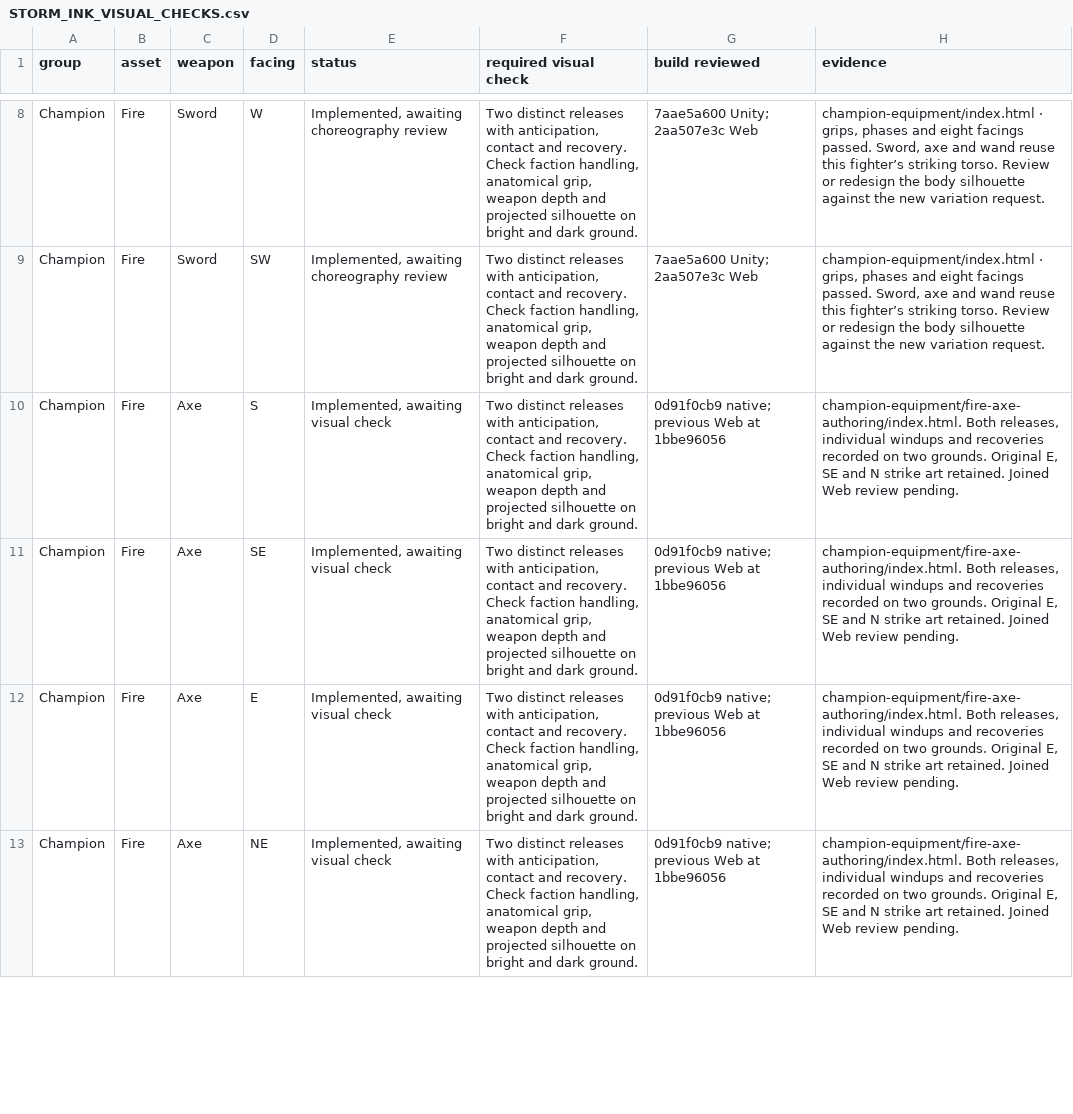
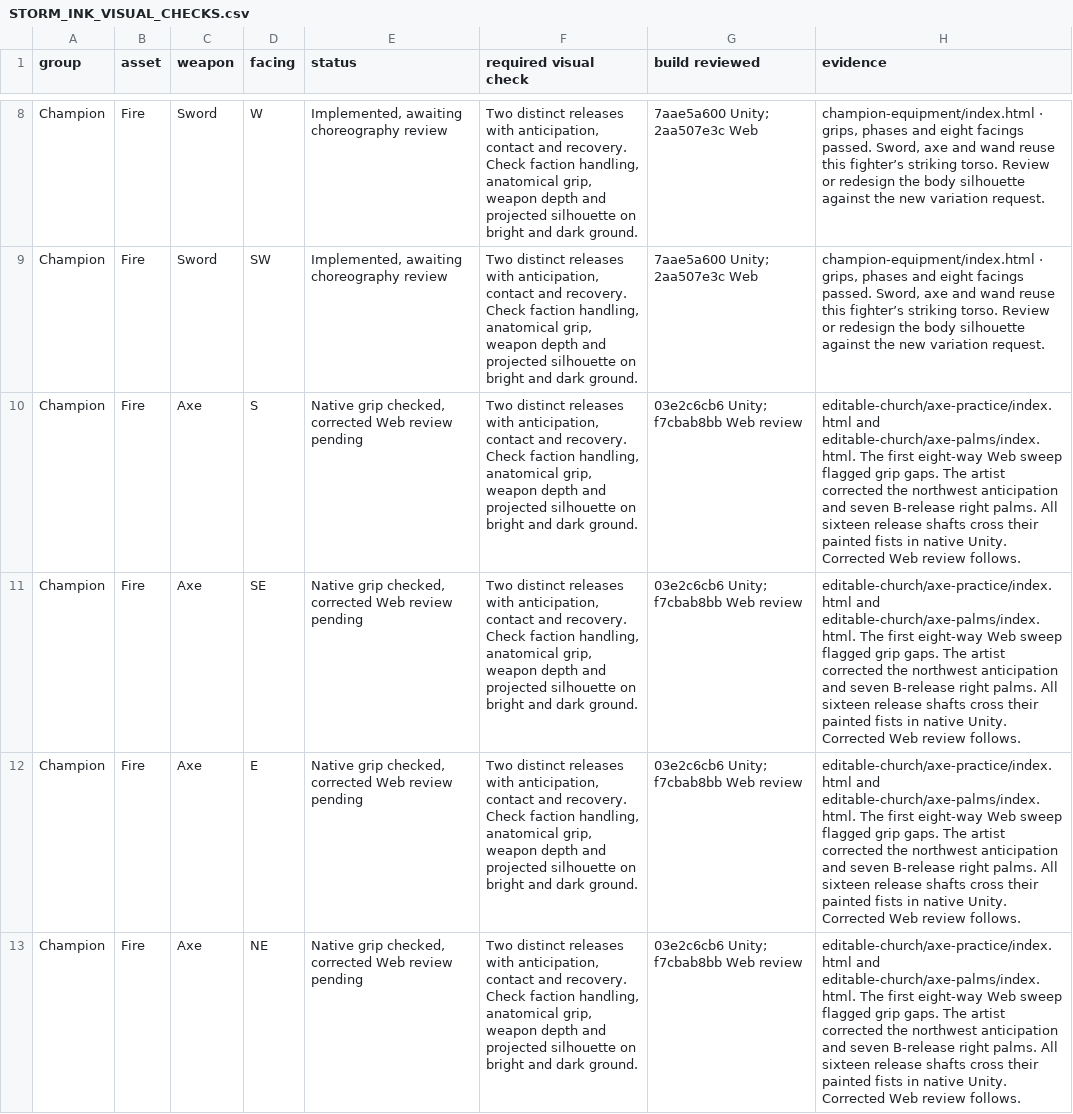
Before and after one commit to Nevanyte/RogueHalla, a CSV file: docs/art/STORM_INK_VISUAL_CHECKS.csv, drawn as a sheet; only a part is shown, gaps mark what is left out; the diff covers the shown part only.

Commit message:
Track painted hand repairs and the verified scale and grip controls

```diff
--- a/docs/art/STORM_INK_VISUAL_CHECKS.csv
+++ b/docs/art/STORM_INK_VISUAL_CHECKS.csv
@@ -9,5 +9,5 @@ Champion,Fire,Sword,W,"Implemented, awaiting choreography review","Two distinct
 Champion,Fire,Sword,SW,"Implemented, awaiting choreography review","Two distinct releases with anticipation, contact and recovery. Check faction handling, anatomical grip, weapon depth and projected silhouette on bright and dark ground.",7aae5a600 Unity; 2aa507e3c Web,"champion-equipment/index.html · grips, phases and eight facings passed. Sword, axe and wand reuse this fighter’s striking torso. Review or redesign the body silhouette against the new variation request."
-Champion,Fire,Axe,S,"Implemented, awaiting visual check","Two distinct releases with anticipation, contact and recovery. Check faction handling, anatomical grip, weapon depth and projected silhouette on bright and dark ground.",0d91f0cb9 native; previous Web at 1bbe96056,"champion-equipment/fire-axe-authoring/index.html. Both releases, individual windups and recoveries recorded on two grounds. Original E, SE and N strike art retained. Joined Web review pending."
-Champion,Fire,Axe,SE,"Implemented, awaiting visual check","Two distinct releases with anticipation, contact and recovery. Check faction handling, anatomical grip, weapon depth and projected silhouette on bright and dark ground.",0d91f0cb9 native; previous Web at 1bbe96056,"champion-equipment/fire-axe-authoring/index.html. Both releases, individual windups and recoveries recorded on two grounds. Original E, SE and N strike art retained. Joined Web review pending."
-Champion,Fire,Axe,E,"Implemented, awaiting visual check","Two distinct releases with anticipation, contact and recovery. Check faction handling, anatomical grip, weapon depth and projected silhouette on bright and dark ground.",0d91f0cb9 native; previous Web at 1bbe96056,"champion-equipment/fire-axe-authoring/index.html. Both releases, individual windups and recoveries recorded on two grounds. Original E, SE and N strike art retained. Joined Web review pending."
-Champion,Fire,Axe,NE,"Implemented, awaiting visual check","Two distinct releases with anticipation, contact and recovery. Check faction handling, anatomical grip, weapon depth and projected silhouette on bright and dark ground.",0d91f0cb9 native; previous Web at 1bbe96056,"champion-equipment/fire-axe-authoring/index.html. Both releases, individual windups and recoveries recorded on two grounds. Original E, SE and N strike art retained. Joined Web review pending."
+Champion,Fire,Axe,S,"Native grip checked, corrected Web review pending","Two distinct releases with anticipation, contact and recovery. Check faction handling, anatomical grip, weapon depth and projected silhouette on bright and dark ground.",03e2c6cb6 Unity; f7cbab8bb Web review,editable-church/axe-practice/index.html and editable-church/axe-palms/index.html. The first eight-way Web sweep flagged grip gaps. The artist corrected the northwest anticipation and seven B-release right palms. All sixteen release shafts cross their painted fists in native Unity. Corrected Web review follows.
+Champion,Fire,Axe,SE,"Native grip checked, corrected Web review pending","Two distinct releases with anticipation, contact and recovery. Check faction handling, anatomical grip, weapon depth and projected silhouette on bright and dark ground.",03e2c6cb6 Unity; f7cbab8bb Web review,editable-church/axe-practice/index.html and editable-church/axe-palms/index.html. The first eight-way Web sweep flagged grip gaps. The artist corrected the northwest anticipation and seven B-release right palms. All sixteen release shafts cross their painted fists in native Unity. Corrected Web review follows.
+Champion,Fire,Axe,E,"Native grip checked, corrected Web review pending","Two distinct releases with anticipation, contact and recovery. Check faction handling, anatomical grip, weapon depth and projected silhouette on bright and dark ground.",03e2c6cb6 Unity; f7cbab8bb Web review,editable-church/axe-practice/index.html and editable-church/axe-palms/index.html. The first eight-way Web sweep flagged grip gaps. The artist corrected the northwest anticipation and seven B-release right palms. All sixteen release shafts cross their painted fists in native Unity. Corrected Web review follows.
+Champion,Fire,Axe,NE,"Native grip checked, corrected Web review pending","Two distinct releases with anticipation, contact and recovery. Check faction handling, anatomical grip, weapon depth and projected silhouette on bright and dark ground.",03e2c6cb6 Unity; f7cbab8bb Web review,editable-church/axe-practice/index.html and editable-church/axe-palms/index.html. The first eight-way Web sweep flagged grip gaps. The artist corrected the northwest anticipation and seven B-release right palms. All sixteen release shafts cross their painted fists in native Unity. Corrected Web review follows.
```
Also changed, not shown: 15 edited cells elsewhere in this file.
